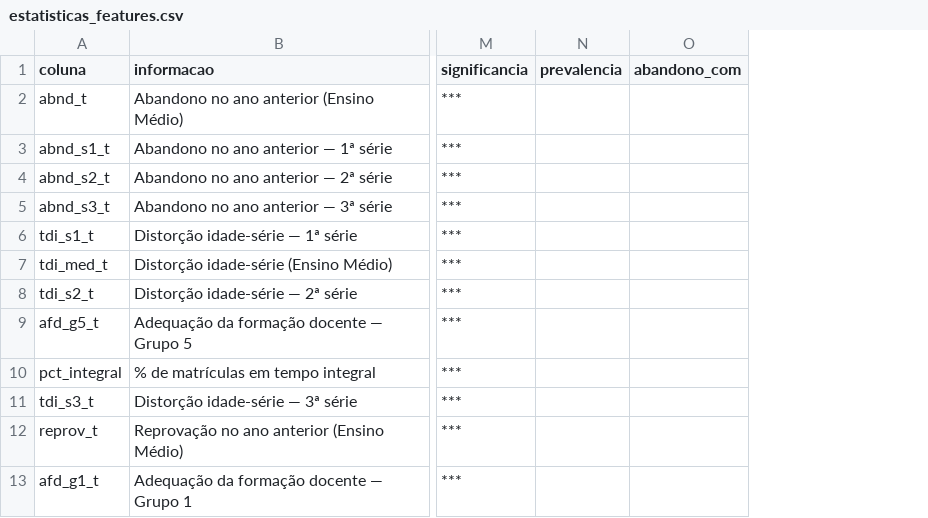
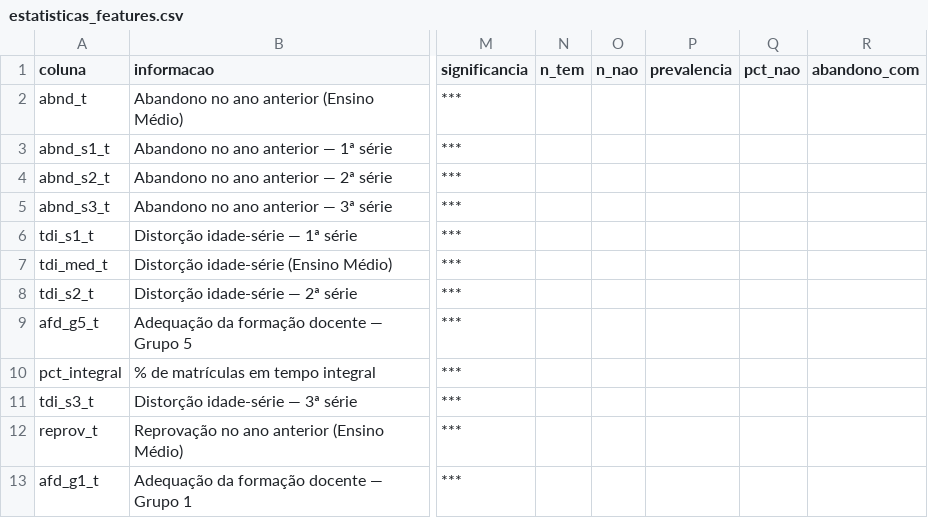
Before and after one commit to arturolivs/evasao-escolar, a CSV file: evasao-escolar/reports/estatisticas_features.csv, drawn as a sheet; only a part is shown, gaps mark what is left out; the diff names each change by its address in the sheet, - before the commit and + after, or states it on an @@ line.

```diff
--- a/evasao-escolar/reports/estatisticas_features.csv
+++ b/evasao-escolar/reports/estatisticas_features.csv
+column N (n_tem), empty
+column O (n_nao), empty
+column Q (pct_nao), empty
```
Also changed, not shown: 5 other files.
